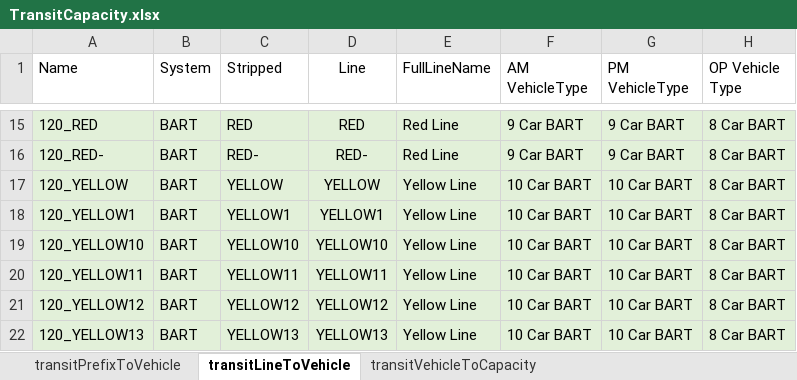
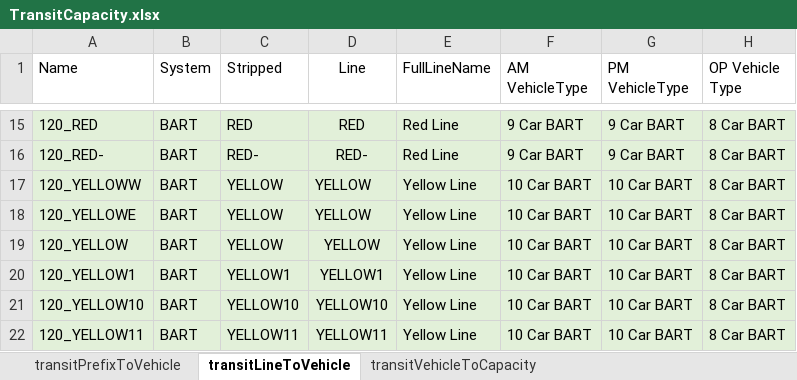
Before and after one commit to BayAreaMetro/TM1_2015_Base_Network, an Excel workbook: trn/TransitCapacity.xlsx, sheet transitLineToVehicle, drawn as a sheet; only a part is shown, gaps mark what is left out; the shorter side is filled out with more unchanged rows; values as stored, in another font and other column widths than the file's, no borders; the diff names each change by its address in the sheet, - before the commit and + after, or states it on an @@ line.

Commit message:
add yellowW and yellowE lines to transit capacity

```diff
--- a/trn/TransitCapacity.xlsx (sheet transitLineToVehicle)
+++ b/trn/TransitCapacity.xlsx (sheet transitLineToVehicle)
+row 17: 120_YELLOWW | BART | YELLOW | YELLOW | Yellow Line | 10 Car BART | 10 Car BART | 8 Car BART
+row 18: 120_YELLOWE | BART | YELLOW | YELLOW | Yellow Line | 10 Car BART | 10 Car BART | 8 Car BART
```
Also changed, not shown: 1 other file.
